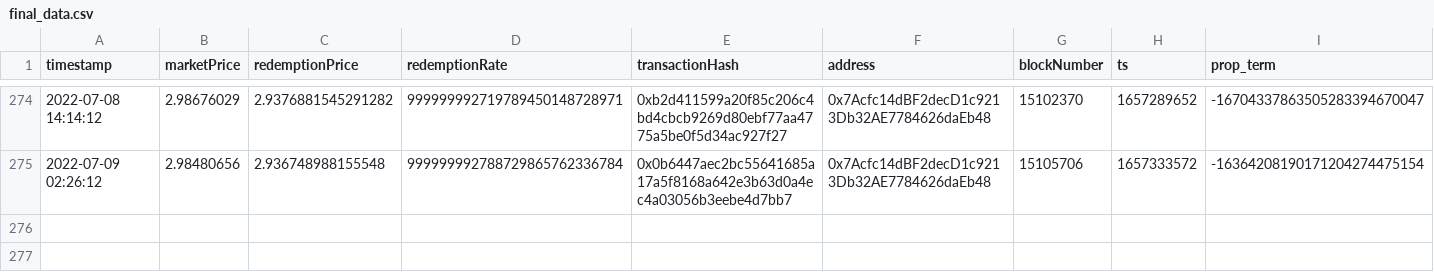
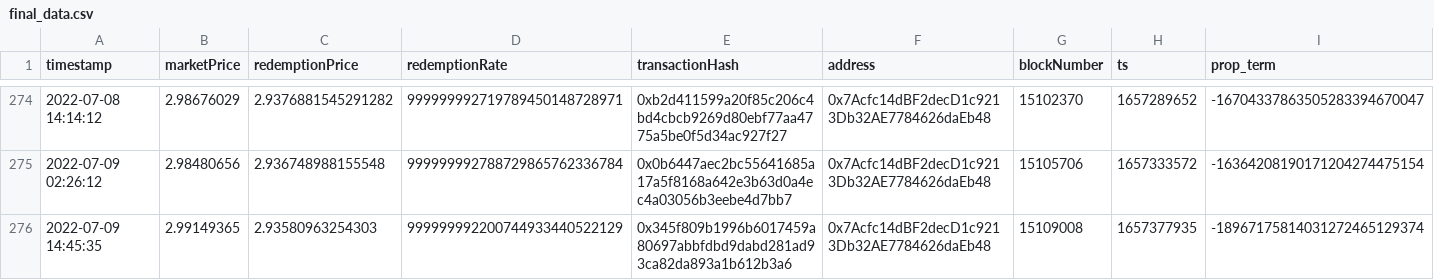
Before and after one commit to reflexer-labs/geb-data-science, a CSV file: controller/output/final_data.csv, drawn as a sheet; only a part is shown, gaps mark what is left out; rows hold the shown columns only; the diff names each change by its address in the sheet, - before the commit and + after, or states it on an @@ line.

```diff
--- a/controller/output/final_data.csv
+++ b/controller/output/final_data.csv
+row 276: 2022-07-09 14:45:35 | 2.99149365 | 2.93580963254303 | 999999992200744933440522129 | 0x345f809b1996b6017459a80697abbfdbd9dabd281ad93ca82da893a1b612b3a6 | 0x7Acfc14dBF2decD1c9213Db32AE7784626daEb48 | 15109008 | 1657377935 | -18967175814031272465129374
```
Also changed, not shown: 2 other files.
